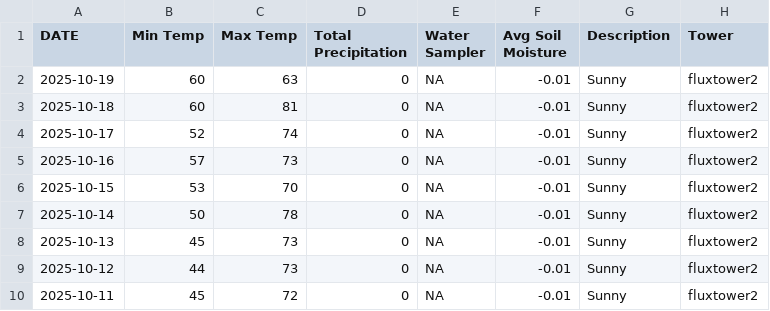
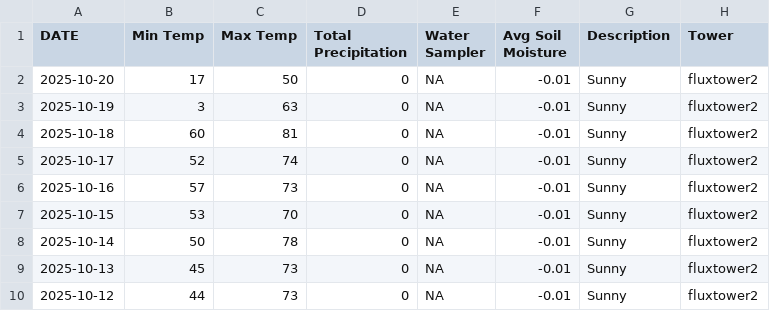
Before and after one commit to kesondrakey/kesondrakey.github.io, a CSV file: files/daily_fluxtower2.csv, drawn as a sheet; only a part is shown; the shorter side is filled out with more unchanged rows.

```diff
--- a/files/daily_fluxtower2.csv
+++ b/files/daily_fluxtower2.csv
@@ -1,3 +1,4 @@
 DATE,Min Temp,Max Temp,Total Precipitation,Water Sampler,Avg Soil Moisture,Description,Tower
-2025-10-19,60,63,0,NA,-0.01,Sunny,fluxtower2
+2025-10-20,17,50,0,NA,-0.01,Sunny,fluxtower2
+2025-10-19,3,63,0,NA,-0.01,Sunny,fluxtower2
 2025-10-18,60,81,0,NA,-0.01,Sunny,fluxtower2
```
Also changed, not shown: files/daily_fluxtower1.csv, files/daily_fluxtower3.csv, 21 other files.
